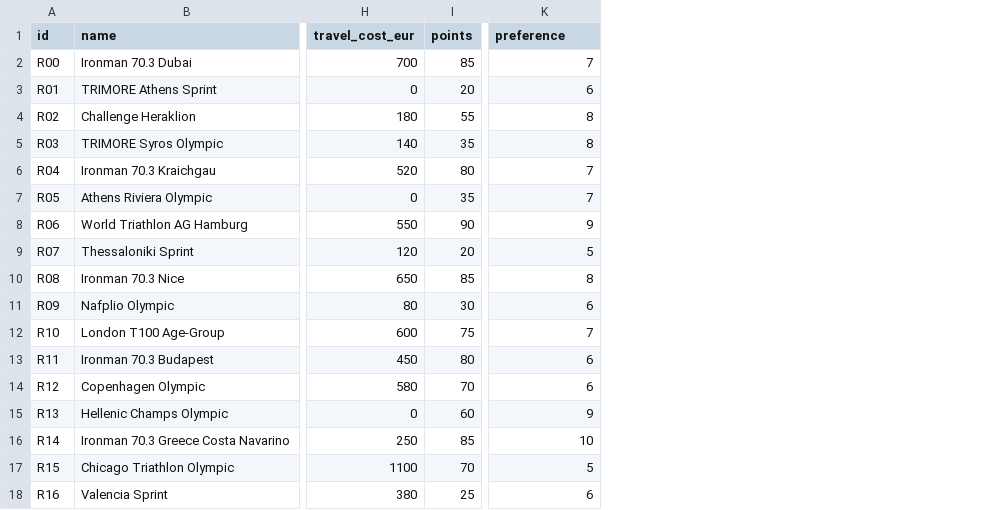
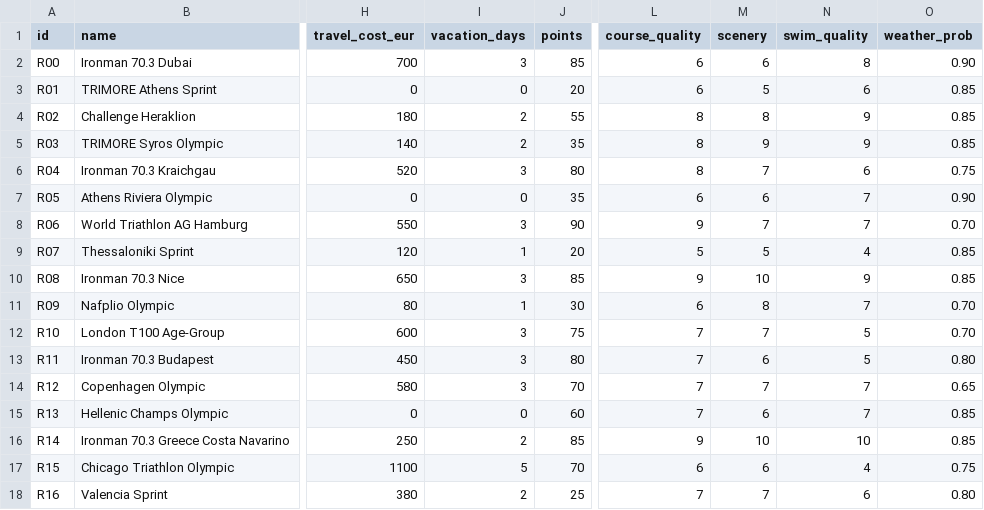
Before and after one commit to manos1503/triathlon-optimization, a CSV file: data/candidate_races.csv, drawn as a sheet; only a part is shown, gaps mark what is left out; addresses are those after the commit; the diff names each change by its address in the sheet, - before the commit and + after, or states it on an @@ line.

Commit message:
data: decomposed preference, weather risk, vacation days
- preference = 0.4*course + 0.3*scenery + 0.3*swim (documented scores)
- weather_prob risk-adjusts race value
- vacation_days adds a second knapsack dimension (12-day season cap)

```diff
--- a/data/candidate_races.csv
+++ b/data/candidate_races.csv
+column I (vacation_days), rows 2-18: 3 | 0 | 2 | 2 | 3 | 0 | 3 | 1 | 3 | 1 | 3 | 3 | 3 | 0 | 2 | 5 | 2
+column M (scenery), rows 2-18: 6 | 5 | 8 | 9 | 7 | 6 | 7 | 5 | 10 | 8 | 7 | 6 | 7 | 6 | 10 | 6 | 7
+column N (swim_quality), rows 2-18: 8 | 6 | 9 | 9 | 6 | 7 | 7 | 4 | 9 | 7 | 5 | 5 | 7 | 7 | 10 | 4 | 6
+column O (weather_prob), rows 2-18: 0.90 | 0.85 | 0.85 | 0.85 | 0.75 | 0.90 | 0.70 | 0.85 | 0.85 | 0.70 | 0.70 | 0.80 | 0.65 | 0.85 | 0.85 | 0.75 | 0.80
-L1: preference
+L1: course_quality
-L2 (course_quality): 7
+L2 (course_quality): 6
-L6 (course_quality): 7
+L6 (course_quality): 8
-L7 (course_quality): 7
+L7 (course_quality): 6
-L10 (course_quality): 8
+L10 (course_quality): 9
-L13:L14 (course_quality): 6
+L13:L14 (course_quality): 7
-L15 (course_quality): 9
+L15 (course_quality): 7
-L16 (course_quality): 10
+L16 (course_quality): 9
-L17 (course_quality): 5
+L17 (course_quality): 6
-L18 (course_quality): 6
+L18 (course_quality): 7
```
Also changed, not shown: 2 other files.
